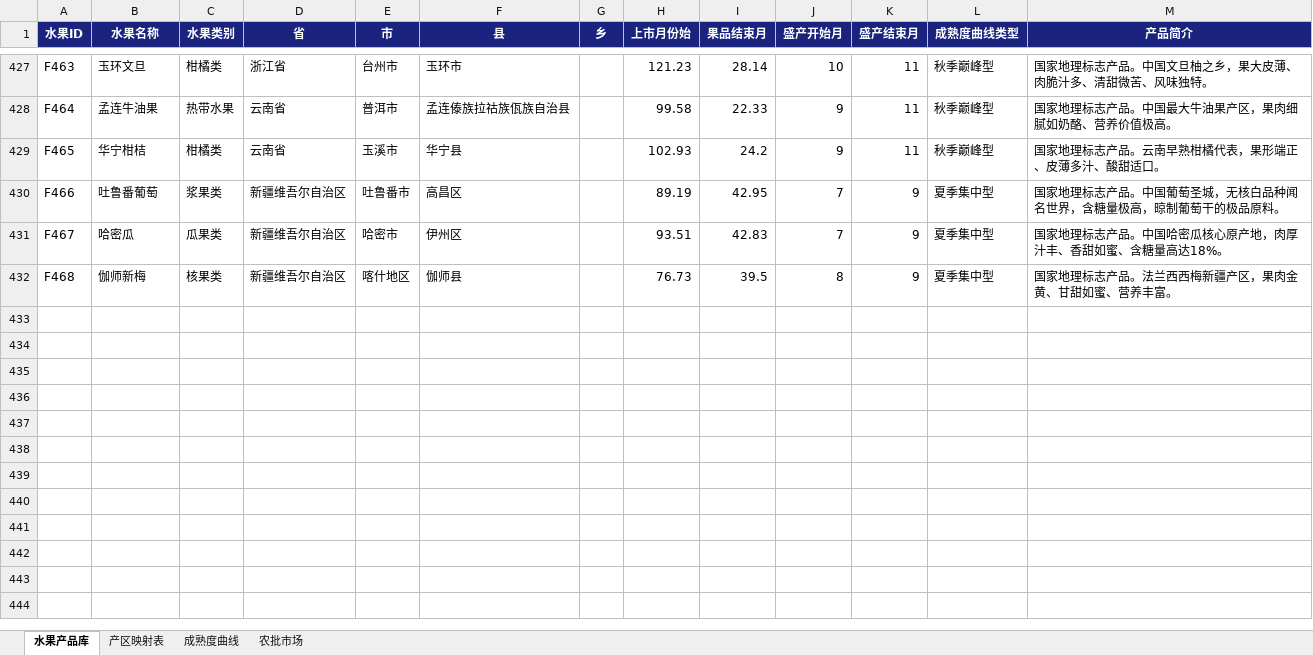
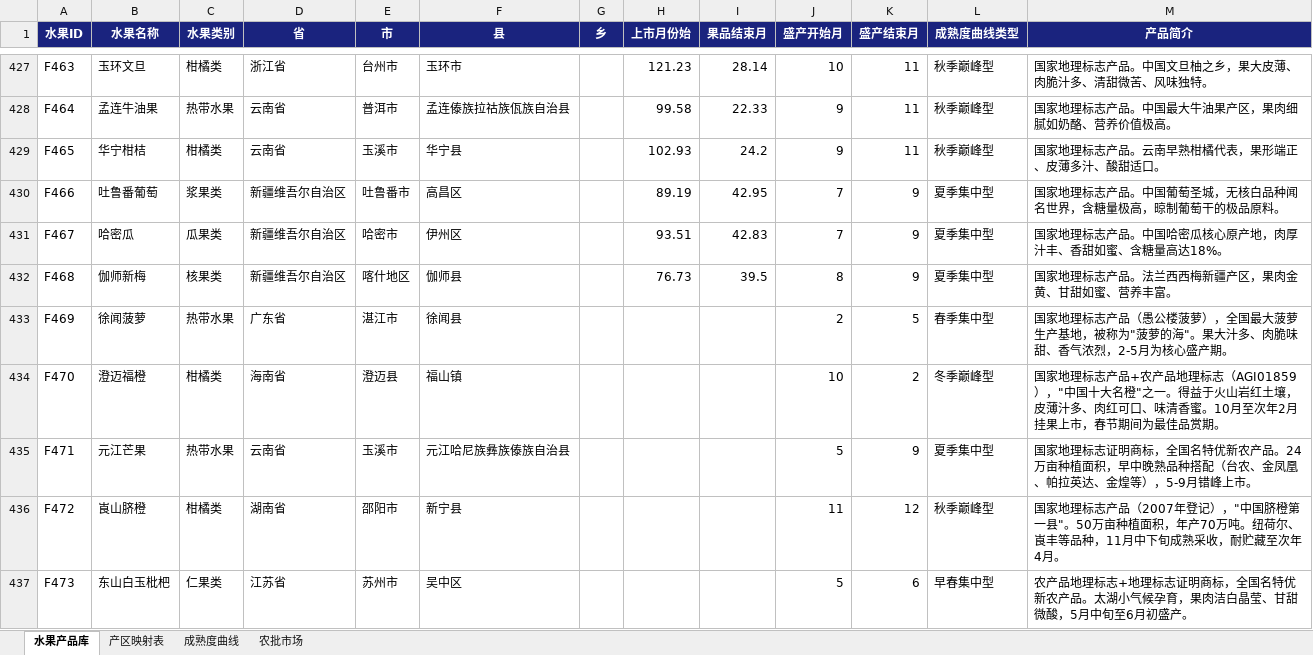
Before and after one commit to mamaohaui/fruit-ops, an Excel workbook: fruit_data.xlsx, sheet 水果产品库, drawn as a sheet; only a part is shown, gaps mark what is left out; values as stored, in another font and other column widths than the file's, no borders; the diff covers the shown part only; the diff names each change by its address in the sheet, - before the commit and + after, or states it on an @@ line.

```diff
--- a/fruit_data.xlsx (sheet 水果产品库)
+++ b/fruit_data.xlsx (sheet 水果产品库)
+row 433: F469 | 徐闻菠萝 | 热带水果 | 广东省 | 湛江市 | 徐闻县 |  |  |  | 2 | 5 | 春季集中型 | 国家地理标志产品（愚公楼菠萝），全国最大菠萝生产基地，被称为"菠萝的海"。果大汁多、肉脆味甜、香气浓烈，2-5月为核心盛产期。
+row 434: F470 | 澄迈福橙 | 柑橘类 | 海南省 | 澄迈县 | 福山镇 |  |  |  | 10 | 2 | 冬季巅峰型 | 国家地理标志产品+农产品地理标志（AGI01859），"中国十大名橙"之一。得益于火山岩红土壤，皮薄汁多、肉红可口、味清香蜜。10月至次年2月挂果上市，春节期间为最佳品赏期。
+row 435: F471 | 元江芒果 | 热带水果 | 云南省 | 玉溪市 | 元江哈尼族彝族傣族自治县 |  |  |  | 5 | 9 | 夏季集中型 | 国家地理标志证明商标，全国名特优新农产品。24万亩种植面积，早中晚熟品种搭配（台农、金凤凰、帕拉英达、金煌等），5-9月错峰上市。
+row 436: F472 | 崀山脐橙 | 柑橘类 | 湖南省 | 邵阳市 | 新宁县 |  |  |  | 11 | 12 | 秋季巅峰型 | 国家地理标志产品（2007年登记），"中国脐橙第一县"。50万亩种植面积，年产70万吨。纽荷尔、崀丰等品种，11月中下旬成熟采收，耐贮藏至次年4月。
+row 437: F473 | 东山白玉枇杷 | 仁果类 | 江苏省 | 苏州市 | 吴中区 |  |  |  | 5 | 6 | 早春集中型 | 农产品地理标志+地理标志证明商标，全国名特优新农产品。太湖小气候孕育，果肉洁白晶莹、甘甜微酸，5月中旬至6月初盛产。
```
Also changed, not shown: 4 added rows and 1 edited cell elsewhere in this sheet, sheet 产区映射表, 2 other files.
